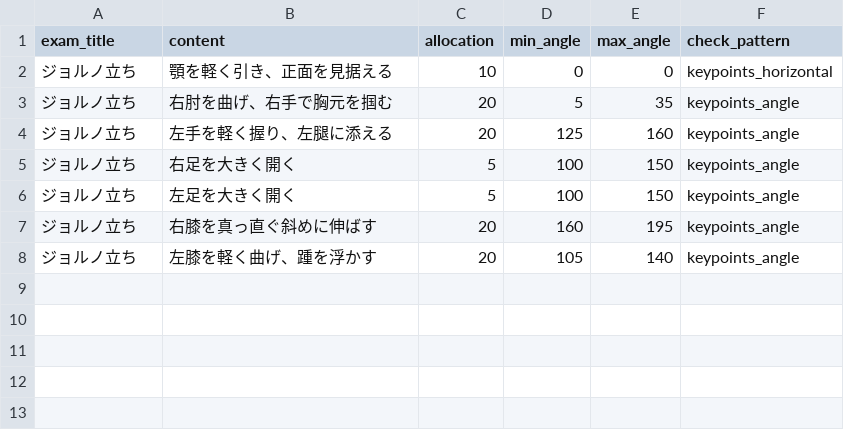
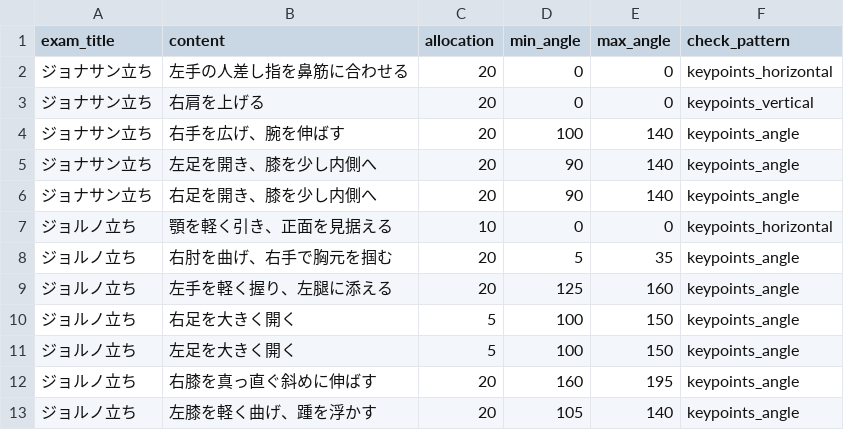
Before and after one commit to kohei-yamamoto1012/jojo-pose-exam, a CSV file: db/check_items.csv, drawn as a sheet; the diff names each change by its address in the sheet, - before the commit and + after, or states it on an @@ line.

```diff
--- a/db/check_items.csv
+++ b/db/check_items.csv
+row 2: ジョナサン立ち | 左手の人差し指を鼻筋に合わせる | 20 | 0 | 0 | keypoints_horizontal
+row 3: ジョナサン立ち | 右肩を上げる | 20 | 0 | 0 | keypoints_vertical
+row 4: ジョナサン立ち | 右手を広げ、腕を伸ばす | 20 | 100 | 140 | keypoints_angle
+row 5: ジョナサン立ち | 左足を開き、膝を少し内側へ | 20 | 90 | 140 | keypoints_angle
+row 6: ジョナサン立ち | 右足を開き、膝を少し内側へ | 20 | 90 | 140 | keypoints_angle
```
Also changed, not shown: db/check_item_keypoints.csv, db/exams.csv.
